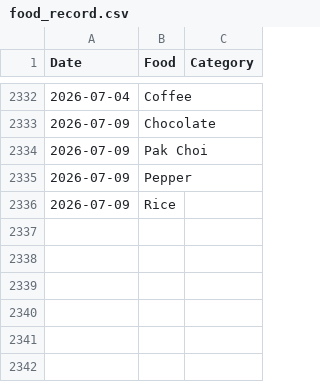
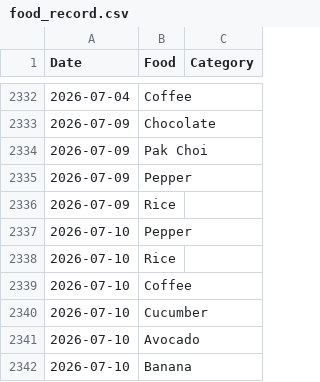
Before and after one commit to JevonDaffyd/python-food-tracker, a CSV file: food_record.csv, drawn as a sheet; only a part is shown, gaps mark what is left out.

```diff
--- a/food_record.csv
+++ b/food_record.csv
@@ -2336 +2336,7 @@ Date,Food,Category
 2026-07-09,Rice,
+2026-07-10,Pepper,
+2026-07-10,Rice,
+2026-07-10,Coffee,
+2026-07-10,Cucumber,
+2026-07-10,Avocado,
+2026-07-10,Banana,
```
